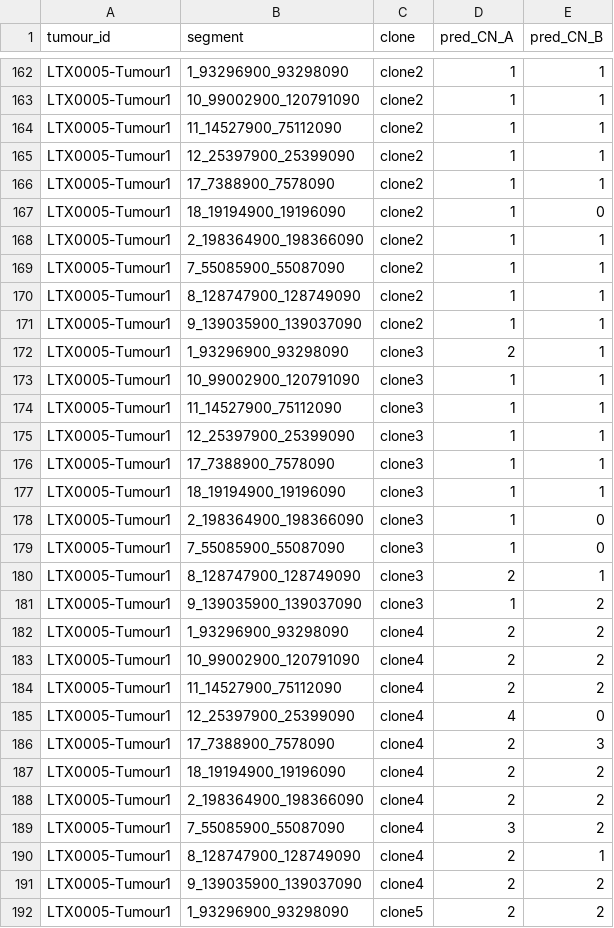
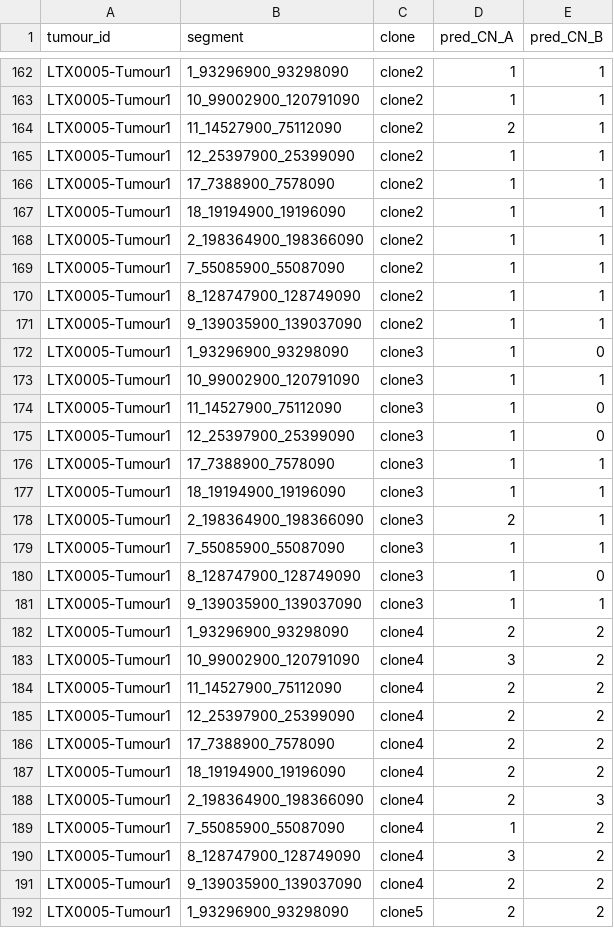
Before and after one commit to McGranahanLab/tx_data, a CSV file: nemo_mock/ALPACA/output/cohort_results/all_tumours_combined.csv, drawn as a sheet; only a part is shown, gaps mark what is left out; the diff covers the shown part only.

```diff
--- a/nemo_mock/ALPACA/output/cohort_results/all_tumours_combined.csv
+++ b/nemo_mock/ALPACA/output/cohort_results/all_tumours_combined.csv
@@ -163,6 +163,6 @@ LTX0005-Tumour1,1_93296900_93298090,clone2,1,1
 LTX0005-Tumour1,10_99002900_120791090,clone2,1,1
-LTX0005-Tumour1,11_14527900_75112090,clone2,1,1
+LTX0005-Tumour1,11_14527900_75112090,clone2,2,1
 LTX0005-Tumour1,12_25397900_25399090,clone2,1,1
 LTX0005-Tumour1,17_7388900_7578090,clone2,1,1
-LTX0005-Tumour1,18_19194900_19196090,clone2,1,0
+LTX0005-Tumour1,18_19194900_19196090,clone2,1,1
 LTX0005-Tumour1,2_198364900_198366090,clone2,1,1
@@ -171,21 +171,21 @@ LTX0005-Tumour1,8_128747900_128749090,clone2,1,1
 LTX0005-Tumour1,9_139035900_139037090,clone2,1,1
-LTX0005-Tumour1,1_93296900_93298090,clone3,2,1
+LTX0005-Tumour1,1_93296900_93298090,clone3,1,0
 LTX0005-Tumour1,10_99002900_120791090,clone3,1,1
-LTX0005-Tumour1,11_14527900_75112090,clone3,1,1
-LTX0005-Tumour1,12_25397900_25399090,clone3,1,1
+LTX0005-Tumour1,11_14527900_75112090,clone3,1,0
+LTX0005-Tumour1,12_25397900_25399090,clone3,1,0
 LTX0005-Tumour1,17_7388900_7578090,clone3,1,1
 LTX0005-Tumour1,18_19194900_19196090,clone3,1,1
-LTX0005-Tumour1,2_198364900_198366090,clone3,1,0
-LTX0005-Tumour1,7_55085900_55087090,clone3,1,0
-LTX0005-Tumour1,8_128747900_128749090,clone3,2,1
-LTX0005-Tumour1,9_139035900_139037090,clone3,1,2
+LTX0005-Tumour1,2_198364900_198366090,clone3,2,1
+LTX0005-Tumour1,7_55085900_55087090,clone3,1,1
+LTX0005-Tumour1,8_128747900_128749090,clone3,1,0
+LTX0005-Tumour1,9_139035900_139037090,clone3,1,1
 LTX0005-Tumour1,1_93296900_93298090,clone4,2,2
-LTX0005-Tumour1,10_99002900_120791090,clone4,2,2
+LTX0005-Tumour1,10_99002900_120791090,clone4,3,2
 LTX0005-Tumour1,11_14527900_75112090,clone4,2,2
-LTX0005-Tumour1,12_25397900_25399090,clone4,4,0
-LTX0005-Tumour1,17_7388900_7578090,clone4,2,3
+LTX0005-Tumour1,12_25397900_25399090,clone4,2,2
+LTX0005-Tumour1,17_7388900_7578090,clone4,2,2
 LTX0005-Tumour1,18_19194900_19196090,clone4,2,2
-LTX0005-Tumour1,2_198364900_198366090,clone4,2,2
-LTX0005-Tumour1,7_55085900_55087090,clone4,3,2
-LTX0005-Tumour1,8_128747900_128749090,clone4,2,1
+LTX0005-Tumour1,2_198364900_198366090,clone4,2,3
+LTX0005-Tumour1,7_55085900_55087090,clone4,1,2
+LTX0005-Tumour1,8_128747900_128749090,clone4,3,2
 LTX0005-Tumour1,9_139035900_139037090,clone4,2,2
```
Also changed, not shown: 157 edited cells elsewhere in this file, 3 other files.
